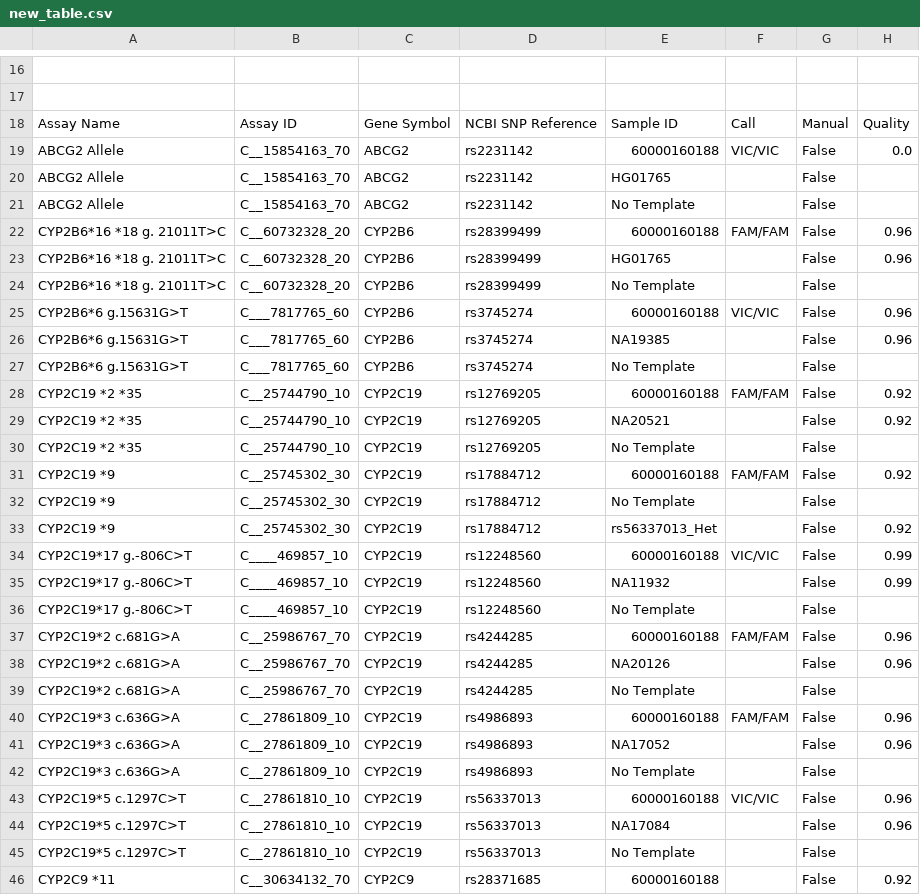
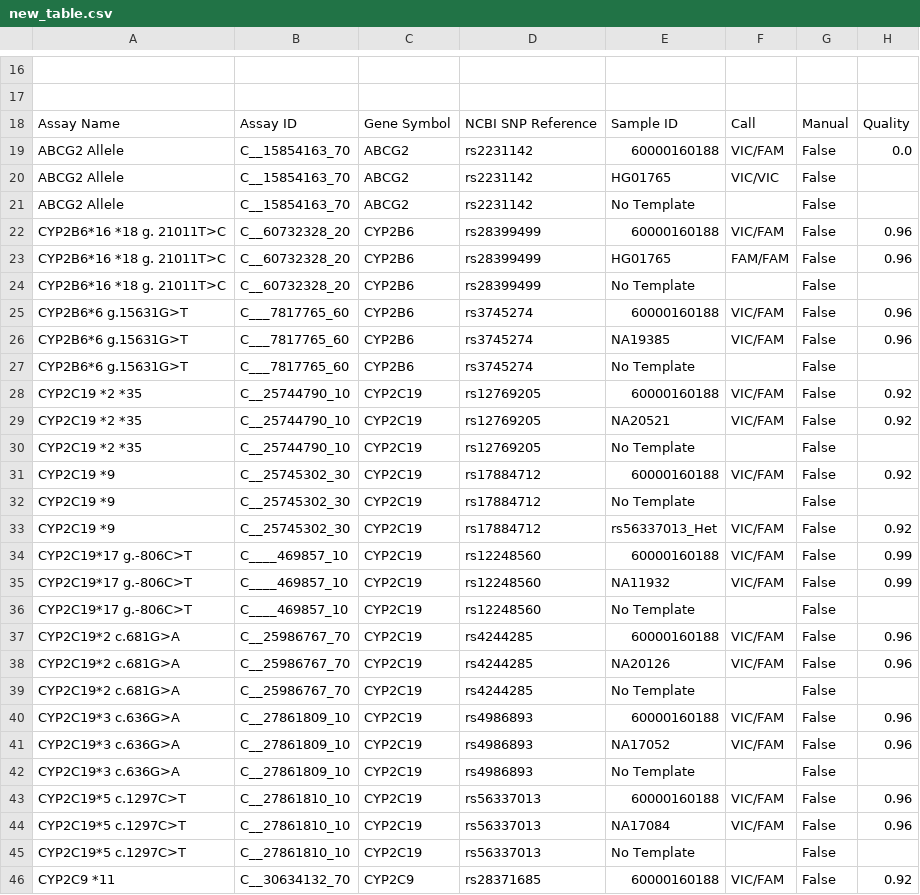
Before and after one commit to Eitan177/Genomic_FIle_Maker, a CSV file: new_table.csv, drawn as a sheet; only a part is shown, gaps mark what is left out; the diff covers the shown part only; the diff names each change by its address in the sheet, - before the commit and + after, or states it on an @@ line.

```diff
--- a/new_table.csv
+++ b/new_table.csv
-F19: VIC/VIC
+F19: VIC/FAM
-F20: (empty)
+F20: VIC/VIC
-F22: FAM/FAM
+F22: VIC/FAM
-F23: (empty)
+F23: FAM/FAM
-F25: VIC/VIC
+F25: VIC/FAM
-F26: (empty)
+F26: VIC/FAM
-F28: FAM/FAM
+F28: VIC/FAM
-F29: (empty)
+F29: VIC/FAM
-F31: FAM/FAM
+F31: VIC/FAM
-F33: (empty)
+F33: VIC/FAM
-F34: VIC/VIC
+F34: VIC/FAM
-F35: (empty)
+F35: VIC/FAM
-F37: FAM/FAM
+F37: VIC/FAM
-F38: (empty)
+F38: VIC/FAM
-F40: FAM/FAM
+F40: VIC/FAM
-F41: (empty)
+F41: VIC/FAM
-F43: VIC/VIC
+F43: VIC/FAM
-F44: (empty)
+F44: VIC/FAM
-F46: (empty)
+F46: VIC/FAM
```
Also changed, not shown: 58 edited cells elsewhere in this file, 1 other file.
